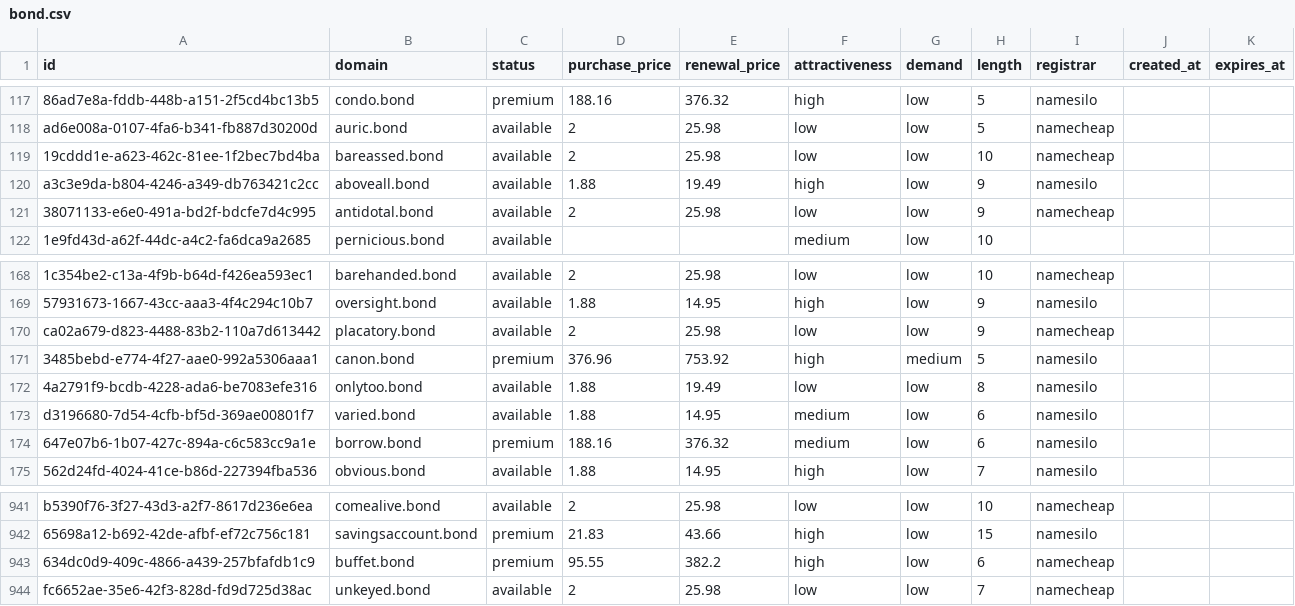
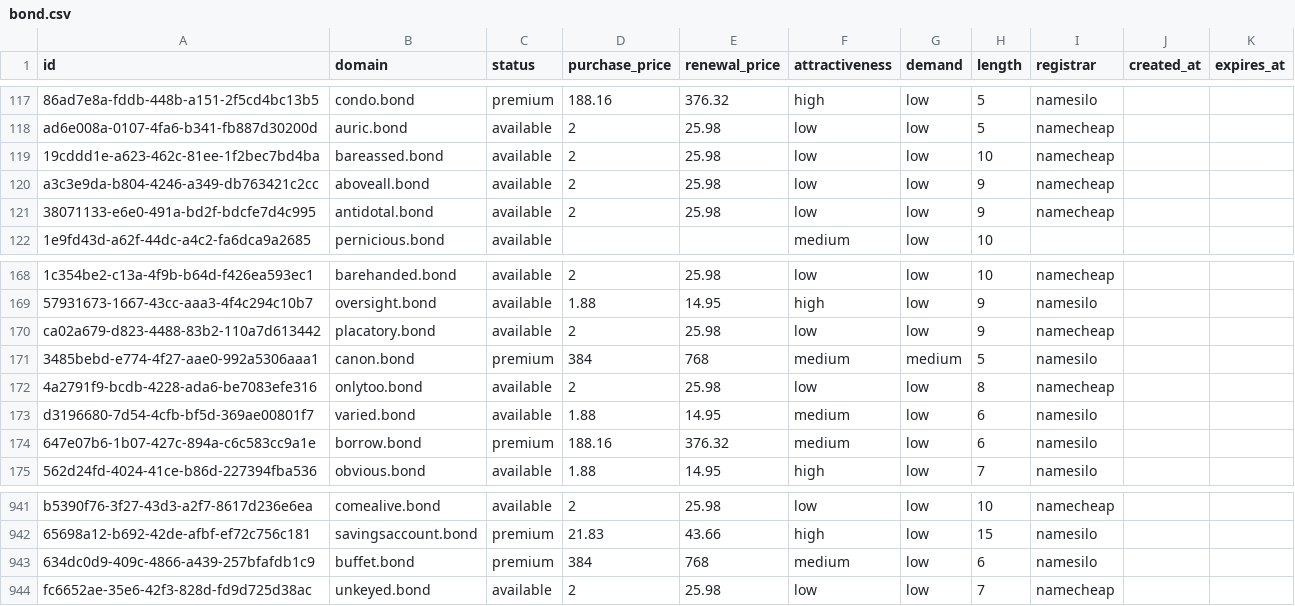
Before and after one commit to UniqueDomains/bond-oneword-domains, a CSV file: bond.csv, drawn as a sheet; only a part is shown, gaps mark what is left out; the diff names each change by its address in the sheet, - before the commit and + after, or states it on an @@ line.

Commit message:
Domains update

```diff
--- a/bond.csv
+++ b/bond.csv
-D120 (purchase_price): 1.88
+D120 (purchase_price): 2
-E120 (renewal_price): 19.49
+E120 (renewal_price): 25.98
-F120 (attractiveness): high
+F120 (attractiveness): low
-I120 (registrar): namesilo
+I120 (registrar): namecheap
-D171 (purchase_price): 376.96
+D171 (purchase_price): 384
-E171 (renewal_price): 753.92
+E171 (renewal_price): 768
-F171 (attractiveness): high
+F171 (attractiveness): medium
-D172 (purchase_price): 1.88
+D172 (purchase_price): 2
-E172 (renewal_price): 19.49
+E172 (renewal_price): 25.98
-I172 (registrar): namesilo
+I172 (registrar): namecheap
-D943 (purchase_price): 95.55
+D943 (purchase_price): 384
-E943 (renewal_price): 382.2
+E943 (renewal_price): 768
-F943 (attractiveness): high
+F943 (attractiveness): medium
-I943 (registrar): namecheap
+I943 (registrar): namesilo
```
Also changed, not shown: 4 other files.
